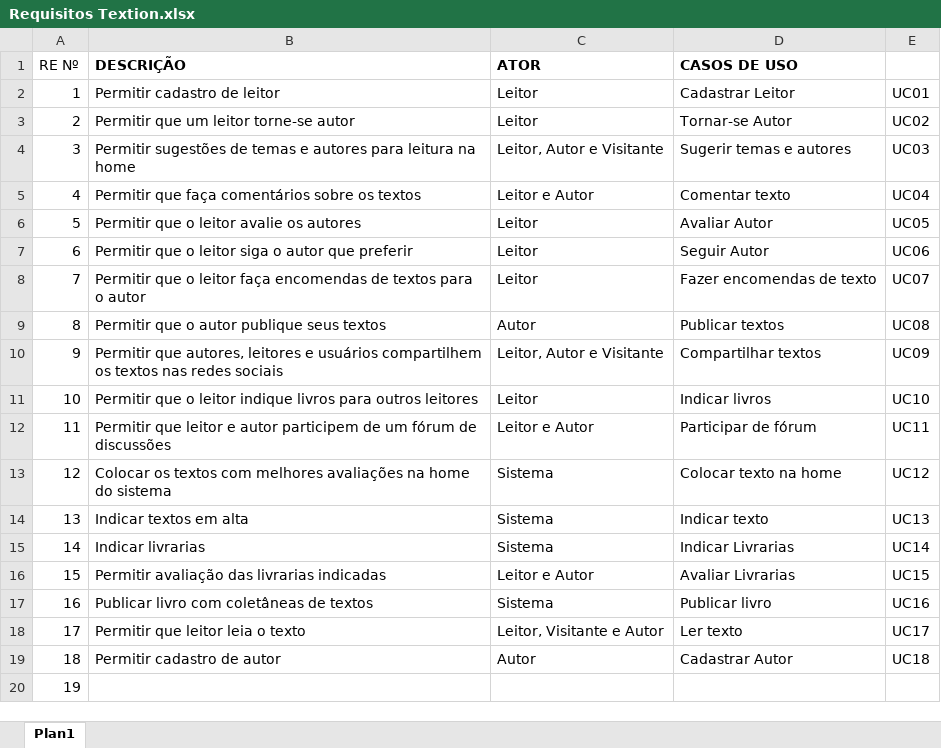
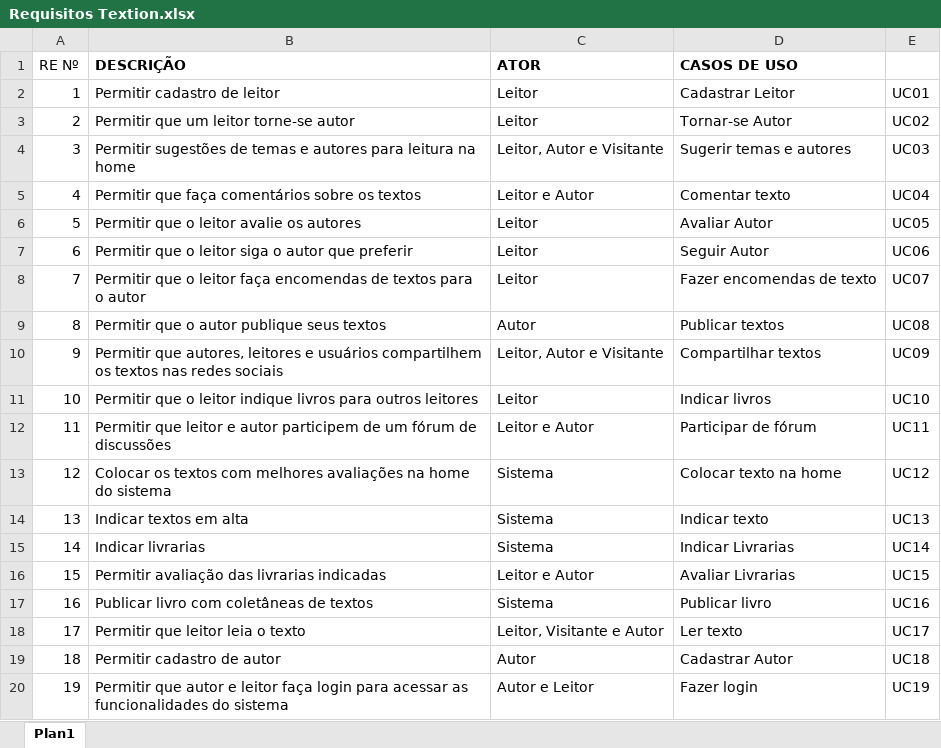
Before and after one commit to taynaralves/textion, an Excel workbook: Requisitos Textion.xlsx, sheet Plan1, drawn as a sheet; values as stored, in another font and other column widths than the file's, no borders; the diff names each change by its address in the sheet, - before the commit and + after, or states it on an @@ line.

```diff
--- a/Requisitos Textion.xlsx (sheet Plan1)
+++ b/Requisitos Textion.xlsx (sheet Plan1)
-B20 (DESCRIÇÃO): (empty)
+B20 (DESCRIÇÃO): Permitir que autor e leitor faça login para acessar as funcionalidades do sistema
-C20 (ATOR): (empty)
+C20 (ATOR): Autor e Leitor
-D20 (CASOS DE USO): (empty)
+D20 (CASOS DE USO): Fazer login
-E20: (empty)
+E20: UC19
```
Also changed, not shown: 3 other files.
